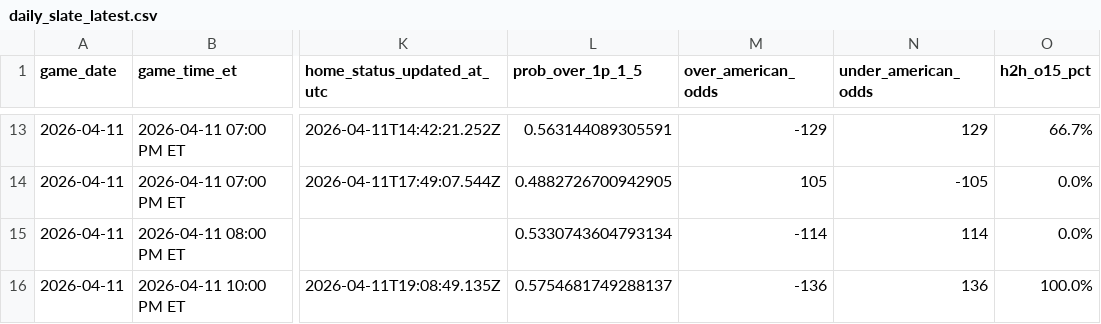
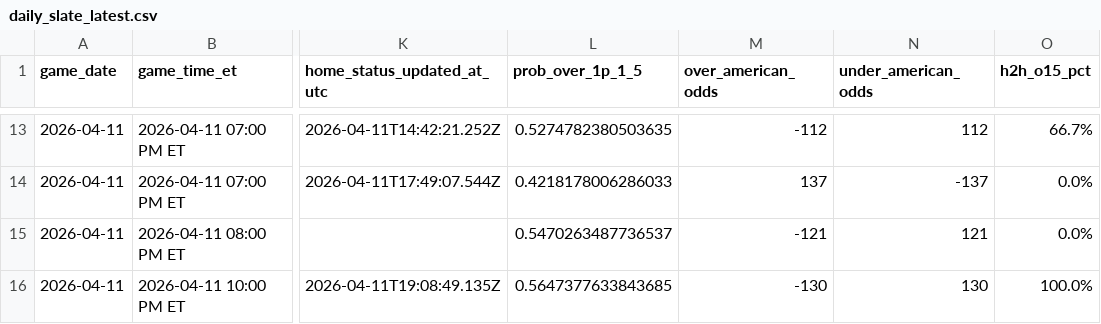
Before and after one commit to gauravgandhi01/first_period_stats, a CSV file: live/daily_slate_latest.csv, drawn as a sheet; only a part is shown, gaps mark what is left out; the diff covers the shown part only; the diff names each change by its address in the sheet, - before the commit and + after, or states it on an @@ line.

```diff
--- a/live/daily_slate_latest.csv
+++ b/live/daily_slate_latest.csv
-L13 (prob_over_1p_1_5): 0.563144089305591
+L13 (prob_over_1p_1_5): 0.5274782380503635
-M13 (over_american_odds): -129
+M13 (over_american_odds): -112
-N13 (under_american_odds): 129
+N13 (under_american_odds): 112
-L14 (prob_over_1p_1_5): 0.4882726700942905
+L14 (prob_over_1p_1_5): 0.4218178006286033
-M14 (over_american_odds): 105
+M14 (over_american_odds): 137
-N14 (under_american_odds): -105
+N14 (under_american_odds): -137
-L15 (prob_over_1p_1_5): 0.5330743604793134
+L15 (prob_over_1p_1_5): 0.5470263487736537
-M15 (over_american_odds): -114
+M15 (over_american_odds): -121
-N15 (under_american_odds): 114
+N15 (under_american_odds): 121
-L16 (prob_over_1p_1_5): 0.5754681749288137
+L16 (prob_over_1p_1_5): 0.5647377633843685
-M16 (over_american_odds): -136
+M16 (over_american_odds): -130
-N16 (under_american_odds): 136
+N16 (under_american_odds): 130
```
Also changed, not shown: 31 edited cells elsewhere in this file, 3 other files.
